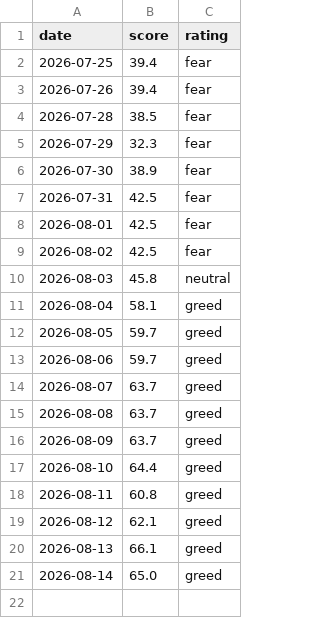
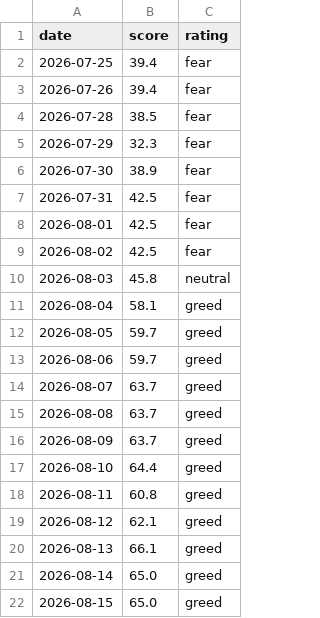
Before and after one commit to deagle1357902468-byte/-, a CSV file: 내투자대시보드/자동화/데이터/fear_greed_일별.csv, drawn as a sheet.

```diff
--- a/내투자대시보드/자동화/데이터/fear_greed_일별.csv
+++ b/내투자대시보드/자동화/데이터/fear_greed_일별.csv
@@ -21 +21,2 @@ date,score,rating
 2026-08-14,65.0,greed
+2026-08-15,65.0,greed
```
Also changed, not shown: 2 other files.
